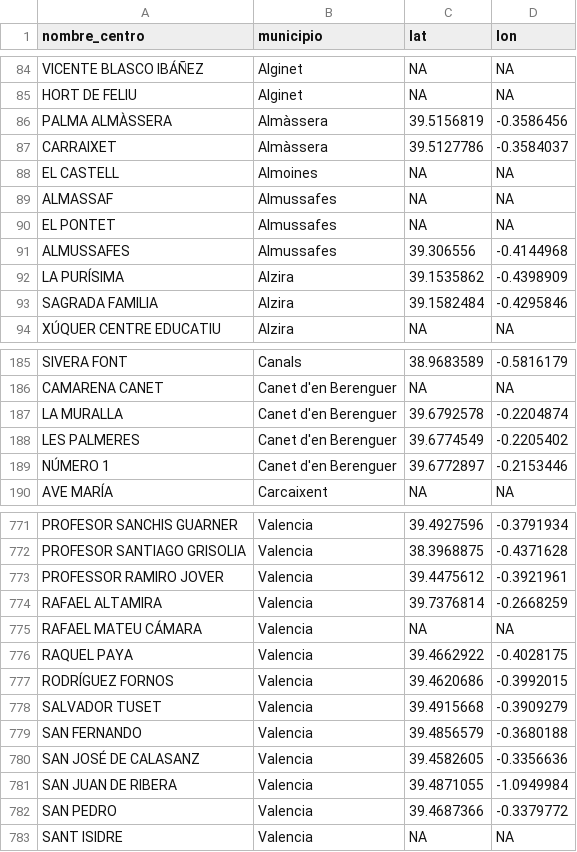
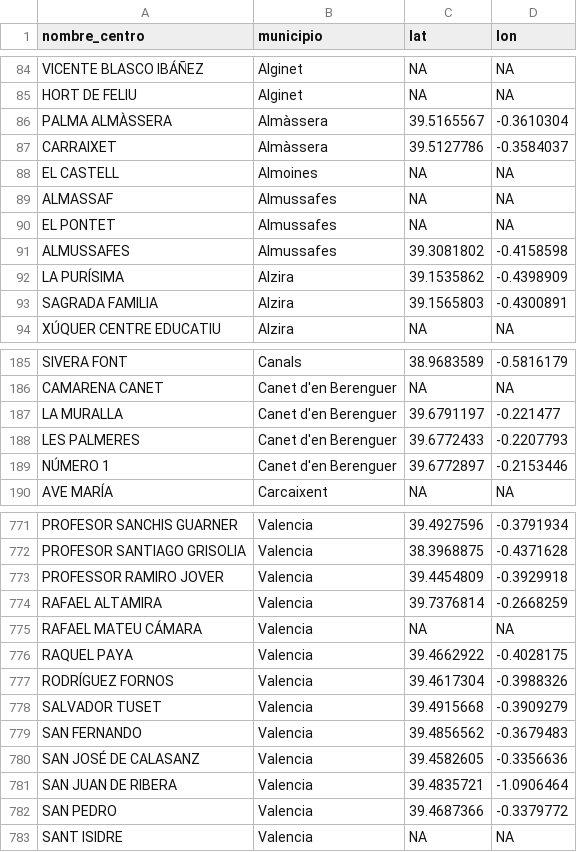
Before and after one commit to pdiazmasa/PROYECTO_II, a CSV file: memoria/centros_educativos_valencia_coords.csv, drawn as a sheet; only a part is shown, gaps mark what is left out; the diff covers the shown part only.

Commit message:
HTML memoria hasta ahora subido

```diff
--- a/memoria/centros_educativos_valencia_coords.csv
+++ b/memoria/centros_educativos_valencia_coords.csv
@@ -85,3 +85,3 @@ VICENTE BLASCO IBÁÑEZ;Alginet;NA;NA
 HORT DE FELIU;Alginet;NA;NA
-PALMA ALMÀSSERA;Almàssera;39.5156819;-0.3586456
+PALMA ALMÀSSERA;Almàssera;39.5165567;-0.3610304
 CARRAIXET;Almàssera;39.5127786;-0.3584037
@@ -90,5 +90,5 @@ ALMASSAF;Almussafes;NA;NA
 EL PONTET;Almussafes;NA;NA
-ALMUSSAFES;Almussafes;39.306556;-0.4144968
+ALMUSSAFES;Almussafes;39.3081802;-0.4158598
 LA PURÍSIMA;Alzira;39.1535862;-0.4398909
-SAGRADA FAMILIA;Alzira;39.1582484;-0.4295846
+SAGRADA FAMILIA;Alzira;39.1565803;-0.4300891
 XÚQUER CENTRE EDUCATIU;Alzira;NA;NA
@@ -186,4 +186,4 @@ SIVERA FONT;Canals;38.9683589;-0.5816179
 CAMARENA CANET;Canet d'en Berenguer;NA;NA
-LA MURALLA;Canet d'en Berenguer;39.6792578;-0.2204874
-LES PALMERES;Canet d'en Berenguer;39.6774549;-0.2205402
+LA MURALLA;Canet d'en Berenguer;39.6791197;-0.221477
+LES PALMERES;Canet d'en Berenguer;39.6772433;-0.2207793
 NÚMERO 1;Canet d'en Berenguer;39.6772897;-0.2153446
@@ -772,3 +772,3 @@ PROFESOR SANCHIS GUARNER;Valencia;39.4927596;-0.3791934
 PROFESOR SANTIAGO GRISOLIA;Valencia;38.3968875;-0.4371628
-PROFESSOR RAMIRO JOVER;Valencia;39.4475612;-0.3921961
+PROFESSOR RAMIRO JOVER;Valencia;39.4454809;-0.3929918
 RAFAEL ALTAMIRA;Valencia;39.7376814;-0.2668259
@@ -776,7 +776,7 @@ RAFAEL MATEU CÁMARA;Valencia;NA;NA
 RAQUEL PAYA;Valencia;39.4662922;-0.4028175
-RODRÍGUEZ FORNOS;Valencia;39.4620686;-0.3992015
+RODRÍGUEZ FORNOS;Valencia;39.4617304;-0.3988326
 SALVADOR TUSET;Valencia;39.4915668;-0.3909279
-SAN FERNANDO;Valencia;39.4856579;-0.3680188
+SAN FERNANDO;Valencia;39.4856562;-0.3679483
 SAN JOSÉ DE CALASANZ;Valencia;39.4582605;-0.3356636
-SAN JUAN DE RIBERA;Valencia;39.4871055;-1.0949984
+SAN JUAN DE RIBERA;Valencia;39.4835721;-1.0906464
 SAN PEDRO;Valencia;39.4687366;-0.3379772
```
Also changed, not shown: 70 edited cells elsewhere in this file, memoria/centros_educativos_vizcaya_coords.csv, memoria/dataset_distancias_valencia.csv, 4 other files.
